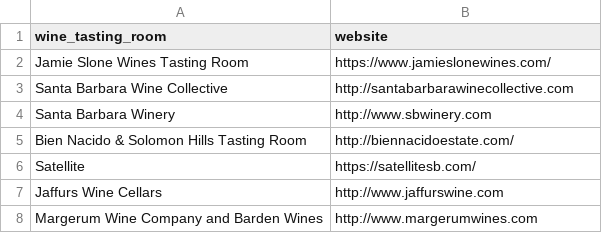
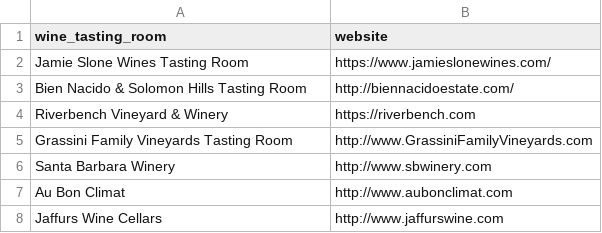
Before and after one commit to R-Meetup-SB/web-scraping-rvest, a CSV file: data/places_you_will_go.csv, drawn as a sheet.

```diff
--- a/data/places_you_will_go.csv
+++ b/data/places_you_will_go.csv
@@ -2,7 +2,7 @@
 "Jamie Slone Wines Tasting Room","https://www.jamieslonewines.com/"
-"Santa Barbara Wine Collective","http://santabarbarawinecollective.com"
+"Bien Nacido & Solomon Hills Tasting Room","http://biennacidoestate.com/"
+"Riverbench Vineyard & Winery","https://riverbench.com"
+"Grassini Family Vineyards Tasting Room","http://www.GrassiniFamilyVineyards.com"
 "Santa Barbara Winery","http://www.sbwinery.com"
-"Bien Nacido & Solomon Hills Tasting Room","http://biennacidoestate.com/"
-"Satellite","https://satellitesb.com/"
+"Au Bon Climat","http://www.aubonclimat.com"
 "Jaffurs Wine Cellars","http://www.jaffurswine.com"
-"Margerum Wine Company and Barden Wines","http://www.margerumwines.com"
```
Also changed, not shown: 2 other files.
